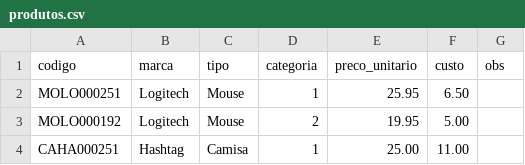
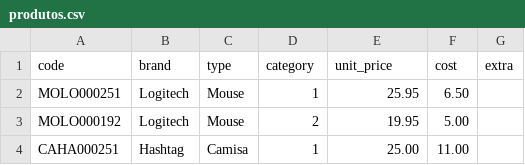
Before and after one commit to ryansakurai/crud-automation, a CSV file: resources/produtos.csv, drawn as a sheet; only a part is shown.

```diff
--- a/resources/produtos.csv
+++ b/resources/produtos.csv
@@ -1,2 +1,2 @@
-codigo,marca,tipo,categoria,preco_unitario,custo,obs
+code,brand,type,category,unit_price,cost,extra
 MOLO000251,Logitech,Mouse,1,25.95,6.50,
```
Also changed, not shown: 1 other file.
